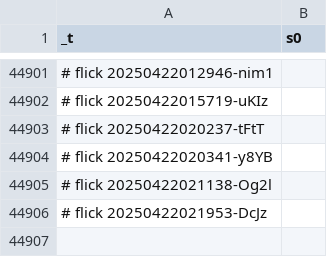
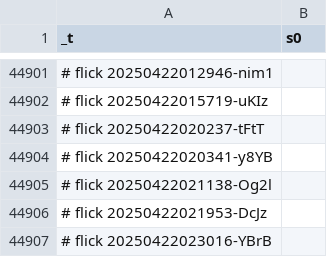
Before and after one commit to abikesa/diagnosis, a CSV file: kitabo/ensi/ukubona/donorcase/test3/assets/csv/esrd_s0_overall.csv, drawn as a sheet; only a part is shown, gaps mark what is left out.

Commit message:
kitabo/ensi/ukubona/donorcase/test3/assets/csv/esrd_s0_overall.csv

```diff
--- a/kitabo/ensi/ukubona/donorcase/test3/assets/csv/esrd_s0_overall.csv
+++ b/kitabo/ensi/ukubona/donorcase/test3/assets/csv/esrd_s0_overall.csv
@@ -44906 +44906,2 @@ _t,s0
 # flick 20250422021953-DcJz
+# flick 20250422023016-YBrB
```
